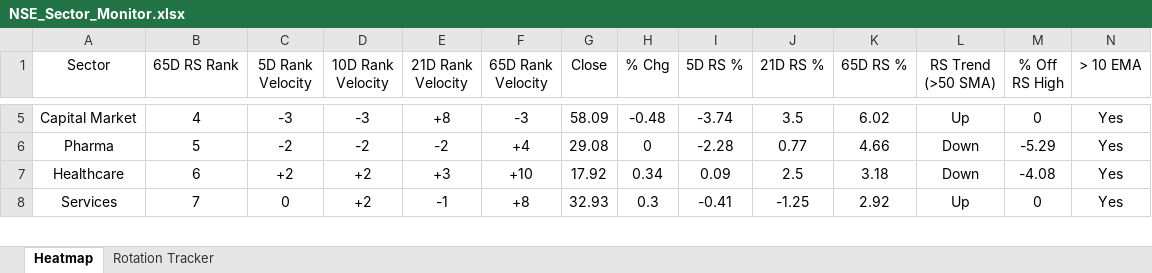
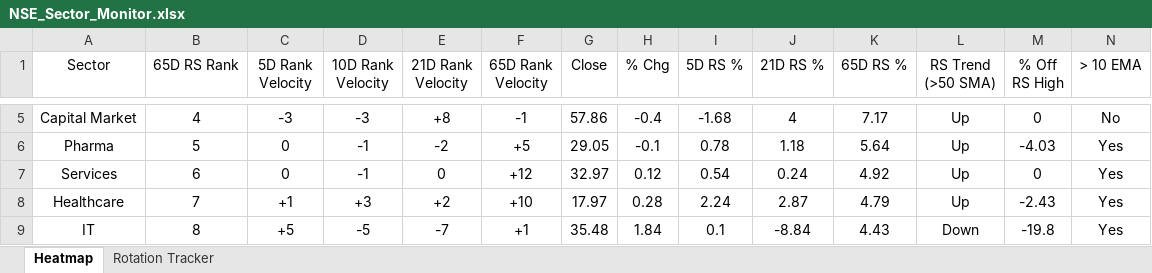
Before and after one commit to chethanshivaraju94-netizen/nse-market-monitor, an Excel workbook: NSE_Sector_Monitor.xlsx, sheet Heatmap, drawn as a sheet; only a part is shown, gaps mark what is left out; values as stored, in another font and other column widths than the file's, no borders; conditional formats not drawn; removed rows and columns are numbered as before the commit, all else as after; rows hold the shown columns only; the diff covers the shown part only; the diff names each change by its address in the sheet, - before the commit and + after, or states it on an @@ line.

```diff
--- a/NSE_Sector_Monitor.xlsx (sheet Heatmap)
+++ b/NSE_Sector_Monitor.xlsx (sheet Heatmap)
-F5 (65D Rank Velocity): -3
+F5 (65D Rank Velocity): -1
-G5 (Close): 58.09
+G5 (Close): 57.86
-H5 (% Chg): -0.48
+H5 (% Chg): -0.4
-I5 (5D RS %): -3.74
+I5 (5D RS %): -1.68
-J5 (21D RS %): 3.5
+J5 (21D RS %): 4
-K5 (65D RS %): 6.02
+K5 (65D RS %): 7.17
-N5 (> 10 EMA): Yes
+N5 (> 10 EMA): No
-C6 (5D Rank Velocity): -2
+C6 (5D Rank Velocity): 0
-D6 (10D Rank Velocity): -2
+D6 (10D Rank Velocity): -1
-F6 (65D Rank Velocity): +4
+F6 (65D Rank Velocity): +5
-G6 (Close): 29.08
+G6 (Close): 29.05
-H6 (% Chg): 0
+H6 (% Chg): -0.1
-I6 (5D RS %): -2.28
+I6 (5D RS %): 0.78
-J6 (21D RS %): 0.77
+J6 (21D RS %): 1.18
-K6 (65D RS %): 4.66
+K6 (65D RS %): 5.64
-L6 (RS Trend (>50 SMA)): Down
+L6 (RS Trend (>50 SMA)): Up
-M6 (% Off RS High): -5.29
+M6 (% Off RS High): -4.03
-row 7: Healthcare | 6 | +2 | +2 | +3 | +10 | 17.92 | 0.34 | 0.09 | 2.5 | 3.18 | Down | -4.08 | Yes
-B7 (65D RS Rank): 7
+B7 (65D RS Rank): 6
-D7 (10D Rank Velocity): +2
+D7 (10D Rank Velocity): -1
-E7 (21D Rank Velocity): -1
+E7 (21D Rank Velocity): 0
-F7 (65D Rank Velocity): +8
+F7 (65D Rank Velocity): +12
-G7 (Close): 32.93
+G7 (Close): 32.97
-H7 (% Chg): 0.3
+H7 (% Chg): 0.12
-I7 (5D RS %): -0.41
+I7 (5D RS %): 0.54
-J7 (21D RS %): -1.25
+J7 (21D RS %): 0.24
-K7 (65D RS %): 2.92
+K7 (65D RS %): 4.92
+row 8: Healthcare | 7 | +1 | +3 | +2 | +10 | 17.97 | 0.28 | 2.24 | 2.87 | 4.79 | Up | -2.43 | Yes
+row 9: IT | 8 | +5 | -5 | -7 | +1 | 35.48 | 1.84 | 0.1 | -8.84 | 4.43 | Down | -19.8 | Yes
```
Also changed, not shown: 4 added rows, 5 removed rows and 176 edited cells elsewhere in this sheet, sheet Rotation Tracker, NSE_Market_Monitor.xlsx.
